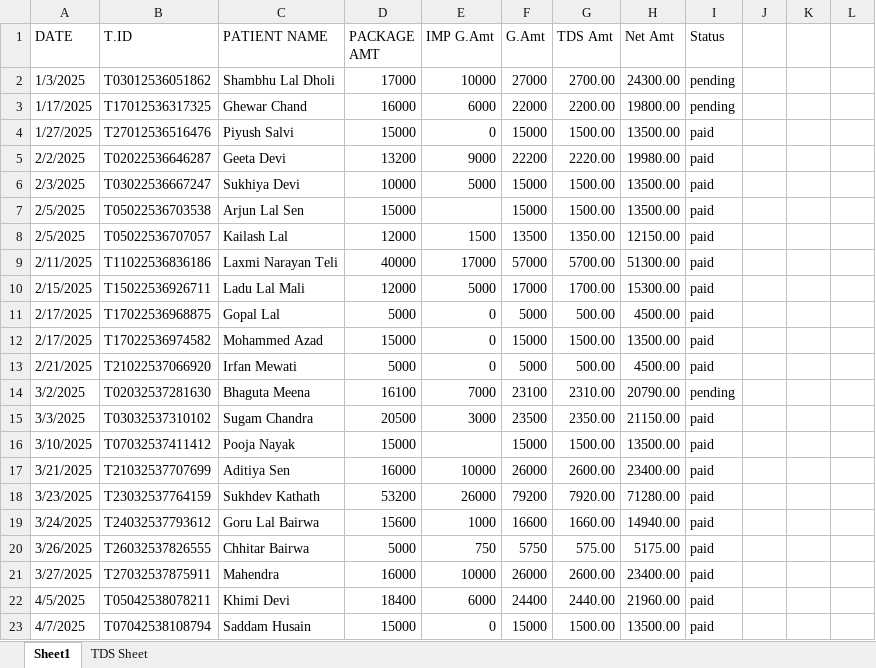
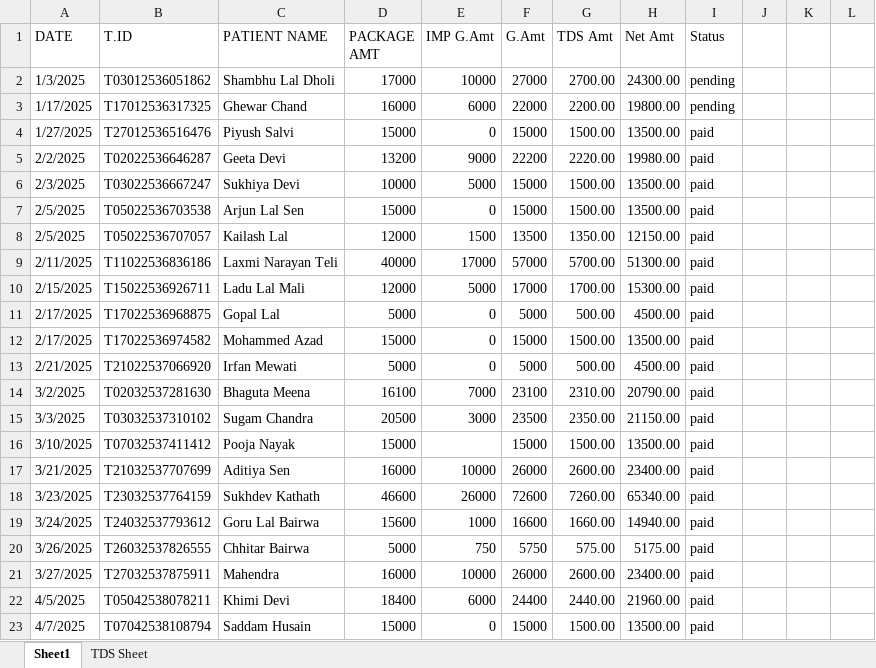
Before and after one commit to DevOpsBahadurKhan/Bnj, an Excel workbook: MAA-YOJANA-PACKAGELIST/Accounts/transactionDetails.xlsx, sheet Sheet1, drawn as a sheet; only a part is shown; values as stored, in another font and other column widths than the file's, no cell formats; the diff covers the shown part only; the diff names each change by its address in the sheet, - before the commit and + after, or states it on an @@ line.

```diff
--- a/MAA-YOJANA-PACKAGELIST/Accounts/transactionDetails.xlsx (sheet Sheet1)
+++ b/MAA-YOJANA-PACKAGELIST/Accounts/transactionDetails.xlsx (sheet Sheet1)
-E7 (IMP G.Amt): (empty)
+E7 (IMP G.Amt): 0
-I14 (Status): pending
+I14 (Status): paid
-D18 (PACKAGE AMT): 53200
+D18 (PACKAGE AMT): 46600
-F18 (G.Amt): 79200
+F18 (G.Amt): 72600
-G18 (TDS Amt): 7920.00
+G18 (TDS Amt): 7260.00
-H18 (Net Amt): 71280.00
+H18 (Net Amt): 65340.00
```
Also changed, not shown: 18 added rows, 37 edited cells and merged cells elsewhere in this sheet, cell formats.
